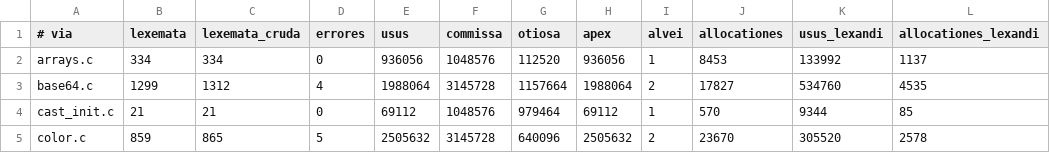
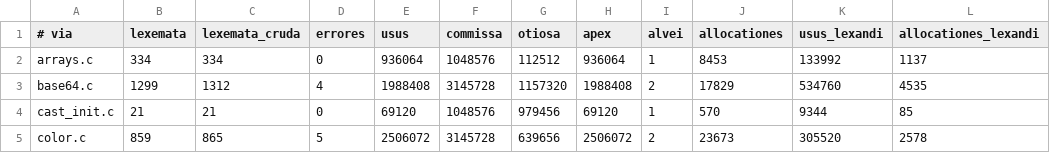
Before and after one commit to farant/rhubarb, a TSV file: silva/probationes/fixa/computus/basis.tsv, drawn as a sheet.

```diff
--- a/silva/probationes/fixa/computus/basis.tsv
+++ b/silva/probationes/fixa/computus/basis.tsv
@@ -1,5 +1,5 @@
 # via	lexemata	lexemata_cruda	errores	usus	commissa	otiosa	apex	alvei	allocationes	usus_lexandi	allocationes_lexandi
-arrays.c	334	334	0	936056	1048576	112520	936056	1	8453	133992	1137
-base64.c	1299	1312	4	1988064	3145728	1157664	1988064	2	17827	534760	4535
-cast_init.c	21	21	0	69112	1048576	979464	69112	1	570	9344	85
-color.c	859	865	5	2505632	3145728	640096	2505632	2	23670	305520	2578
+arrays.c	334	334	0	936064	1048576	112512	936064	1	8453	133992	1137
+base64.c	1299	1312	4	1988408	3145728	1157320	1988408	2	17829	534760	4535
+cast_init.c	21	21	0	69120	1048576	979456	69120	1	570	9344	85
+color.c	859	865	5	2506072	3145728	639656	2506072	2	23673	305520	2578
```
Also changed, not shown: 17 other files.
